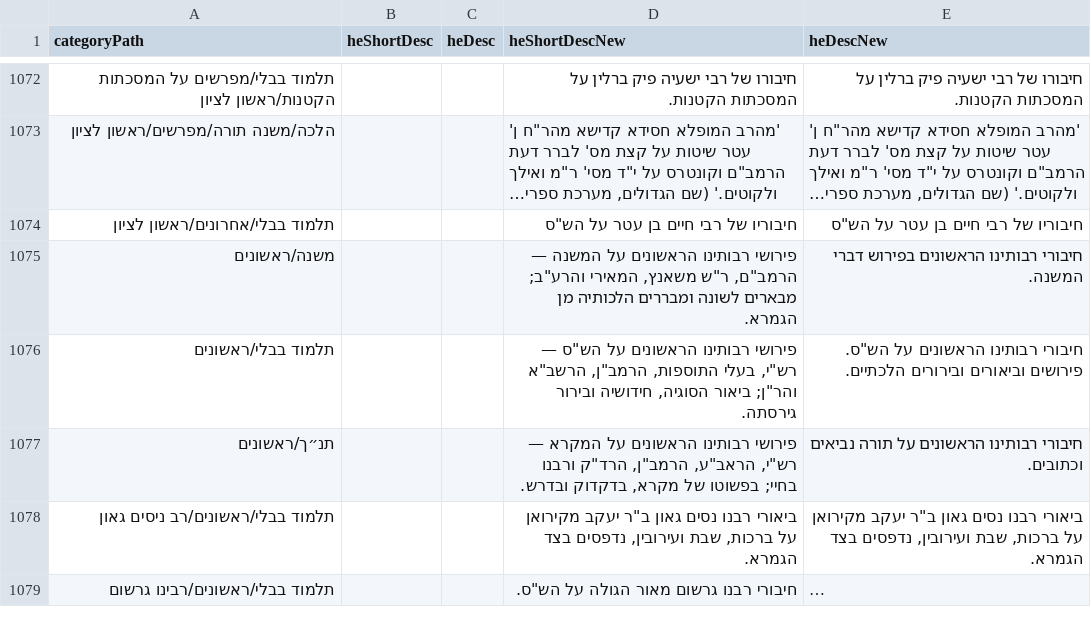
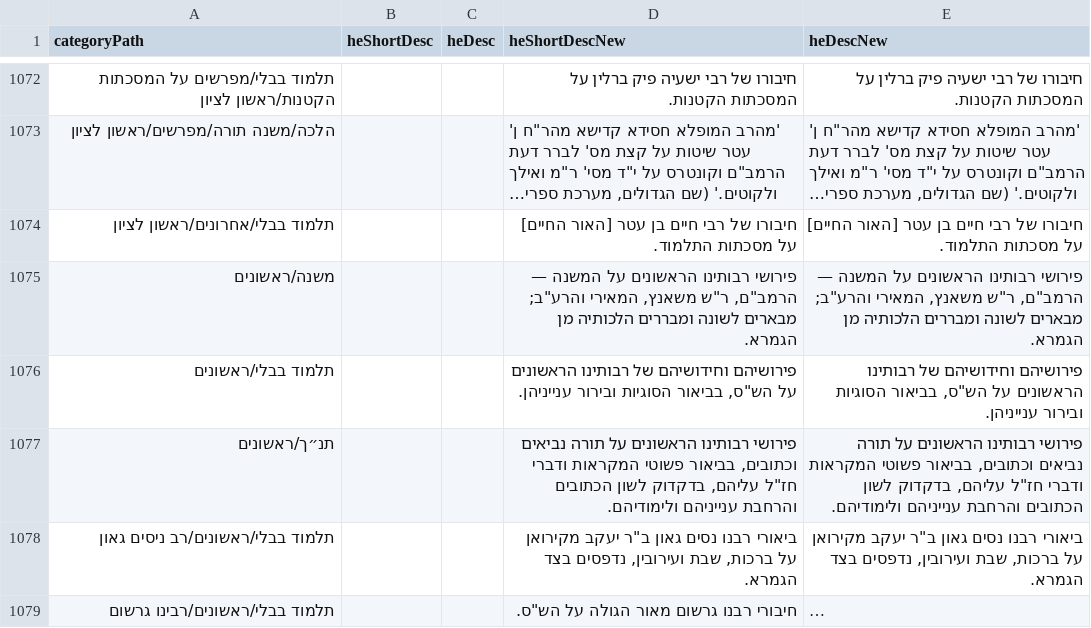
Before and after one commit to Bshlomecha/otzaria-library, a CSV file: ForDB/sefaria_category_changes.csv, drawn as a sheet; only a part is shown, gaps mark what is left out; long unchanged cells end in …; the diff covers the shown part only; the diff names each change by its address in the sheet, - before the commit and + after, or states it on an @@ line.

```diff
--- a/ForDB/sefaria_category_changes.csv
+++ b/ForDB/sefaria_category_changes.csv
-D1074 (heShortDescNew): חיבוריו של רבי חיים בן עטר על הש"ס
+D1074 (heShortDescNew): חיבורו של רבי חיים בן עטר [האור החיים] על מסכתות התלמוד.
-E1074 (heDescNew): חיבוריו של רבי חיים בן עטר על הש"ס
+E1074 (heDescNew): חיבורו של רבי חיים בן עטר [האור החיים] על מסכתות התלמוד.
-E1075 (heDescNew): חיבורי רבותינו הראשונים בפירוש דברי המשנה.
+E1075 (heDescNew): פירושי רבותינו הראשונים על המשנה — הרמב"ם, ר"ש משאנץ, המאירי והרע"ב; מבארים לשונה ומבררים הלכותיה מן הגמרא.
-D1076 (heShortDescNew): פירושי רבותינו הראשונים על הש"ס — רש"י, בעלי התוספות, הרמב"ן, הרשב"א והר"ן; ביאור הסוגיה, חידושיה ובירור גירסתה.
+D1076 (heShortDescNew): פירושיהם וחידושיהם של רבותינו הראשונים על הש"ס, בביאור הסוגיות ובירור ענייניהן.
-E1076 (heDescNew): חיבורי רבותינו הראשונים על הש"ס. פירושים וביאורים ובירורים הלכתיים.
+E1076 (heDescNew): פירושיהם וחידושיהם של רבותינו הראשונים על הש"ס, בביאור הסוגיות ובירור ענייניהן.
-D1077 (heShortDescNew): …הראשונים על המקרא — רש"י, הראב"ע, הרמב"ן, הרד"ק ורבנו בחיי; בפשוטו של מקרא, בדקדוק ובדרש.
+D1077 (heShortDescNew): …הראשונים על תורה נביאים וכתובים, בביאור פשוטי המקראות ודברי חז"ל עליהם, בדקדוק לשון הכתובים והרחבת ענייניהם ולימודיהם.
-E1077 (heDescNew): חיבורי רבותינו הראשונים על תורה נביאים וכתובים.
+E1077 (heDescNew): פירושי רבותינו הראשונים על תורה נביאים וכתובים, בביאור פשוטי המקראות ודברי חז"ל עליהם, בדקדוק לשון הכתובים והרחבת ענייניהם ולימודיהם.
```
Also changed, not shown: 58 edited cells elsewhere in this file.
